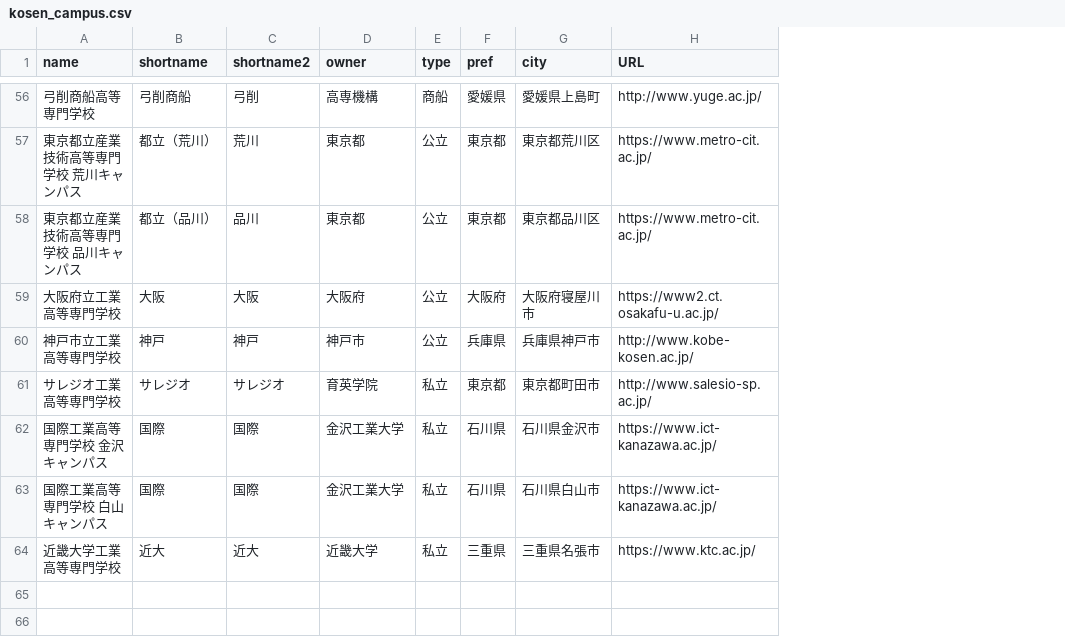
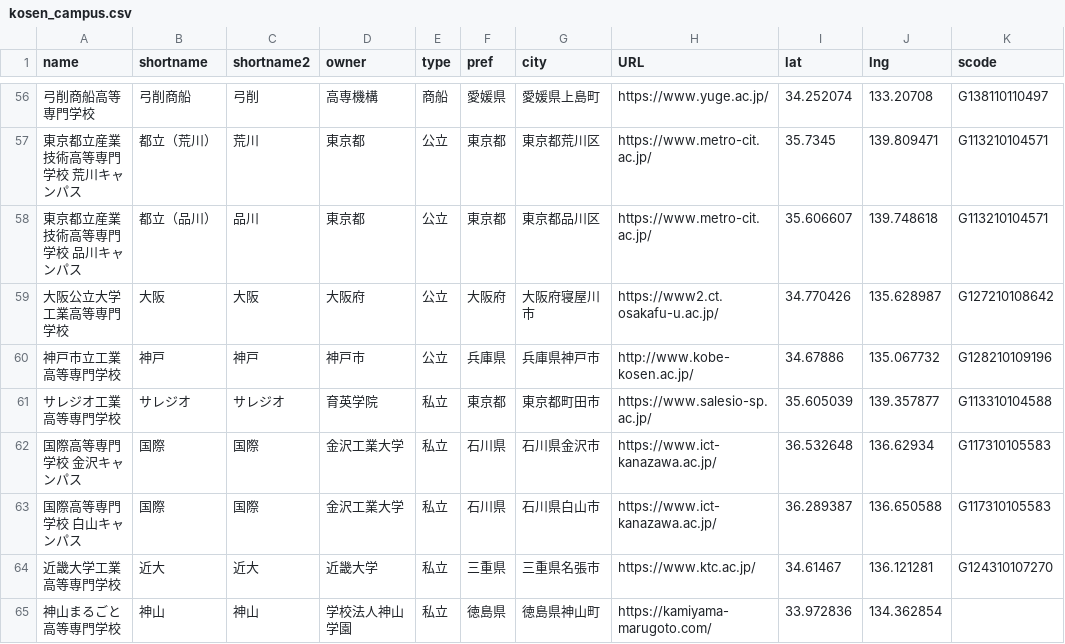
Before and after one commit to codeforkosen/kosen-opendata, a CSV file: data/kosen_campus.csv, drawn as a sheet; only a part is shown, gaps mark what is left out; the diff covers the shown part only; the diff names each change by its address in the sheet, - before the commit and + after, or states it on an @@ line.

```diff
--- a/data/kosen_campus.csv
+++ b/data/kosen_campus.csv
+column I (lat), rows 56-64: 34.252074 | 35.7345 | 35.606607 | 34.770426 | 34.67886 | 35.605039 | 36.532648 | 36.289387 | 34.61467
+column J (lng), rows 56-64: 133.20708 | 139.809471 | 139.748618 | 135.628987 | 135.067732 | 139.357877 | 136.62934 | 136.650588 | 136.121281
+column K (scode), rows 56-64: G138110110497 | G113210104571 | G113210104571 | G127210108642 | G128210109196 | G113310104588 | G117310105583 | G117310105583 | G124310107270
-H56 (URL): http://www.yuge.ac.jp/
+H56 (URL): https://www.yuge.ac.jp/
-A59 (name): 大阪府立工業高等専門学校
+A59 (name): 大阪公立大学工業高等専門学校
-H61 (URL): http://www.salesio-sp.ac.jp/
+H61 (URL): https://www.salesio-sp.ac.jp/
-A62 (name): 国際工業高等専門学校 金沢キャンパス
+A62 (name): 国際高等専門学校 金沢キャンパス
-A63 (name): 国際工業高等専門学校 白山キャンパス
+A63 (name): 国際高等専門学校 白山キャンパス
+row 65: 神山まるごと高等専門学校 | 神山 | 神山 | 学校法人神山学園 | 私立 | 徳島県 | 徳島県神山町 | https://kamiyama-marugoto.com/ | 33.972836 | 134.362854
```
Also changed, not shown: 37 edited cells elsewhere in this file, 7 other files.
